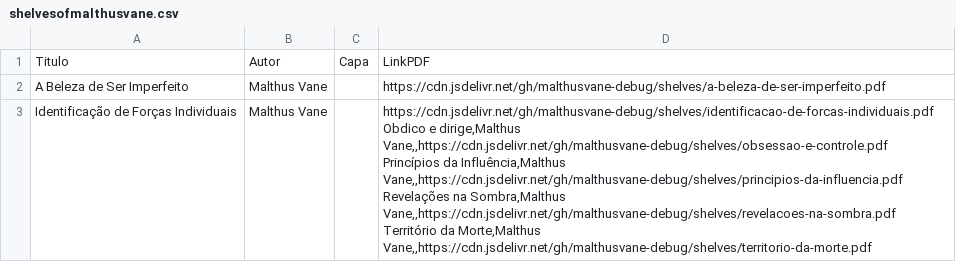
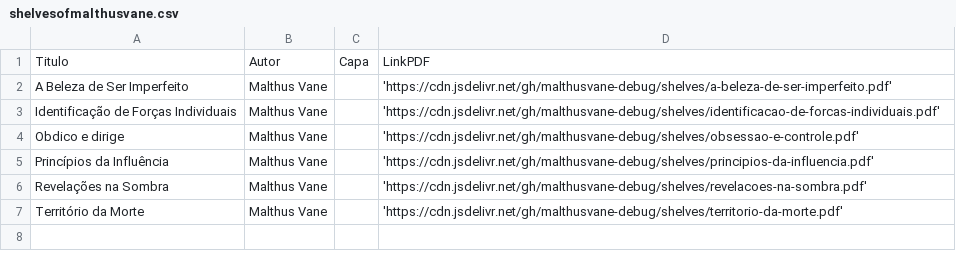
Before and after one commit to malthusvane-debug/shelves, a CSV file: shelvesofmalthusvane.csv, drawn as a sheet.

Commit message:
Update shelvesofmalthusvane.csv

```diff
--- a/shelvesofmalthusvane.csv
+++ b/shelvesofmalthusvane.csv
@@ -1,8 +1,7 @@
 Titulo,Autor,Capa,LinkPDF
-A Beleza de Ser Imperfeito,Malthus Vane,,https://cdn.jsdelivr.net/gh/malthusvane-debug/shelves/a-beleza-de-ser-imperfeito.pdf
-Identificação de Forças Individuais,Malthus Vane,,"https://cdn.jsdelivr.net/gh/malthusvane-debug/shelves/identificacao-de-forcas-individuais.pdf
-Obdico e dirige,Malthus Vane,,https://cdn.jsdelivr.net/gh/malthusvane-debug/shelves/obsessao-e-controle.pdf
-Princípios da Influência,Malthus Vane,,https://cdn.jsdelivr.net/gh/malthusvane-debug/shelves/principios-da-influencia.pdf
-Revelações na Sombra,Malthus Vane,,https://cdn.jsdelivr.net/gh/malthusvane-debug/shelves/revelacoes-na-sombra.pdf
-Território da Morte,Malthus Vane,,https://cdn.jsdelivr.net/gh/malthusvane-debug/shelves/territorio-da-morte.pdf
-
+A Beleza de Ser Imperfeito,Malthus Vane,,'https://cdn.jsdelivr.net/gh/malthusvane-debug/shelves/a-beleza-de-ser-imperfeito.pdf'
+Identificação de Forças Individuais,Malthus Vane,,'https://cdn.jsdelivr.net/gh/malthusvane-debug/shelves/identificacao-de-forcas-individuais.pdf'
+Obdico e dirige,Malthus Vane,,'https://cdn.jsdelivr.net/gh/malthusvane-debug/shelves/obsessao-e-controle.pdf'
+Princípios da Influência,Malthus Vane,,'https://cdn.jsdelivr.net/gh/malthusvane-debug/shelves/principios-da-influencia.pdf'
+Revelações na Sombra,Malthus Vane,,'https://cdn.jsdelivr.net/gh/malthusvane-debug/shelves/revelacoes-na-sombra.pdf'
+Território da Morte,Malthus Vane,,'https://cdn.jsdelivr.net/gh/malthusvane-debug/shelves/territorio-da-morte.pdf'
```
